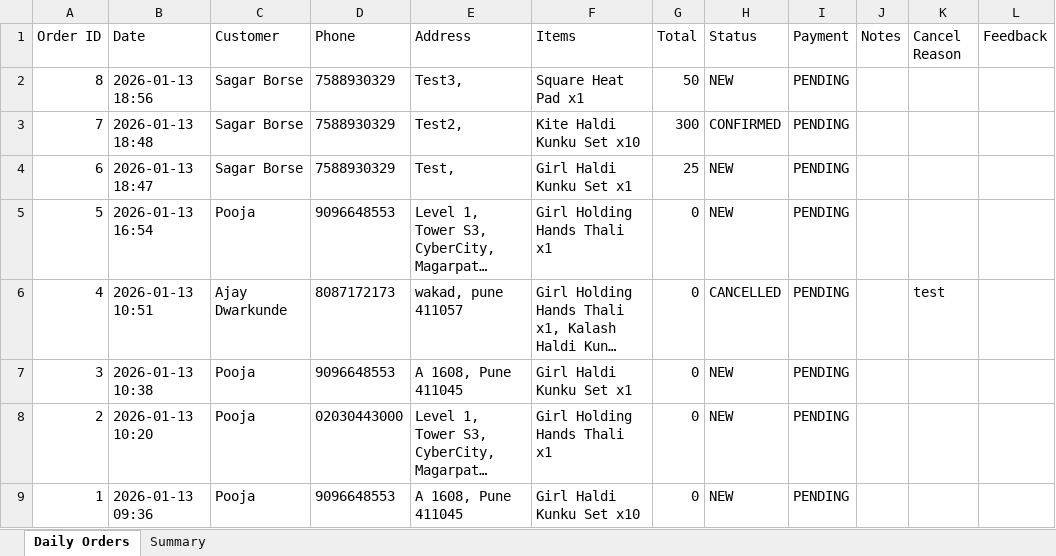
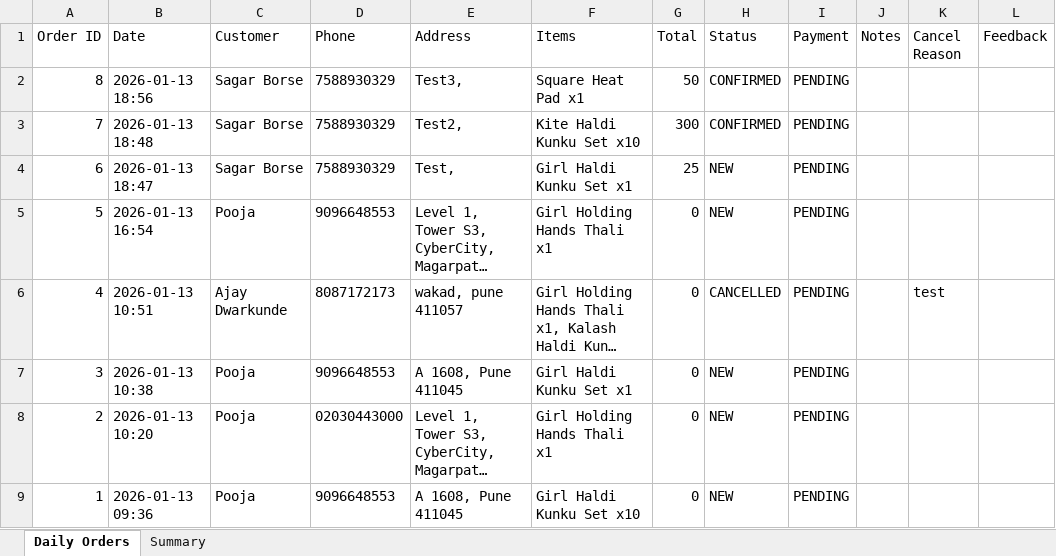
Before and after one commit to poojadwarkunde/urban-gulal, an Excel workbook: reports/UrbanGulal_Daily_2026-01-13.xlsx, sheet Daily Orders, drawn as a sheet; long unchanged cells end in …; values as stored, in another font and other column widths than the file's, no borders; the diff names each change by its address in the sheet, - before the commit and + after, or states it on an @@ line.

Commit message:
📊 Update UrbanGulal_Daily_2026-01-13.xlsx - 2026-01-13T18:57:16.735Z

```diff
--- a/reports/UrbanGulal_Daily_2026-01-13.xlsx (sheet Daily Orders)
+++ b/reports/UrbanGulal_Daily_2026-01-13.xlsx (sheet Daily Orders)
-H2 (Status): NEW
+H2 (Status): CONFIRMED
```
Also changed, not shown: sheet Summary.
